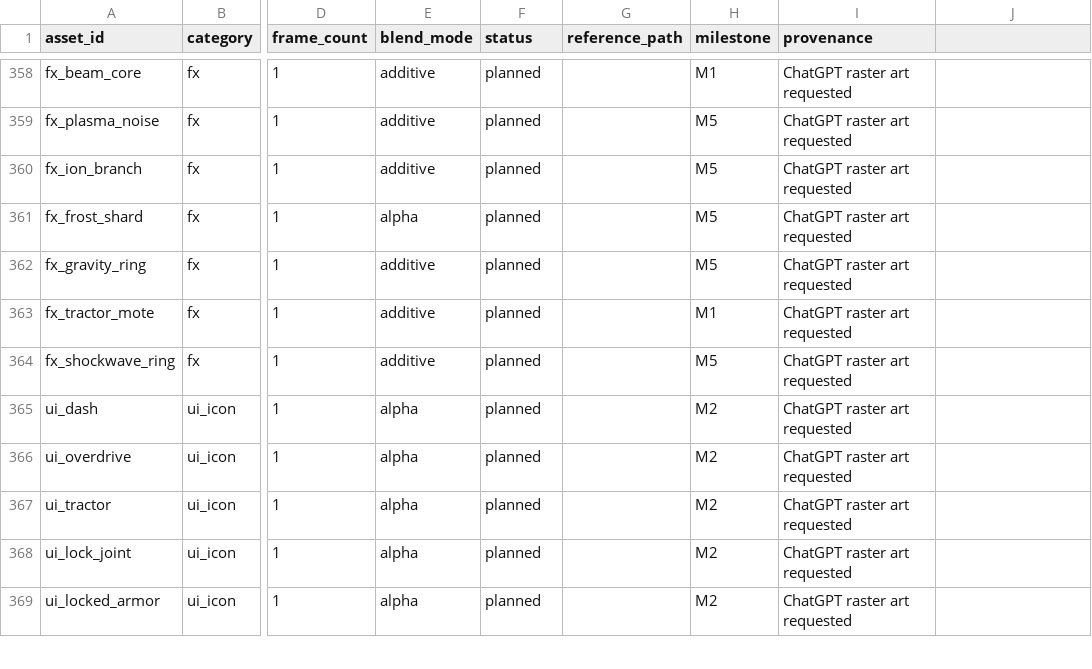
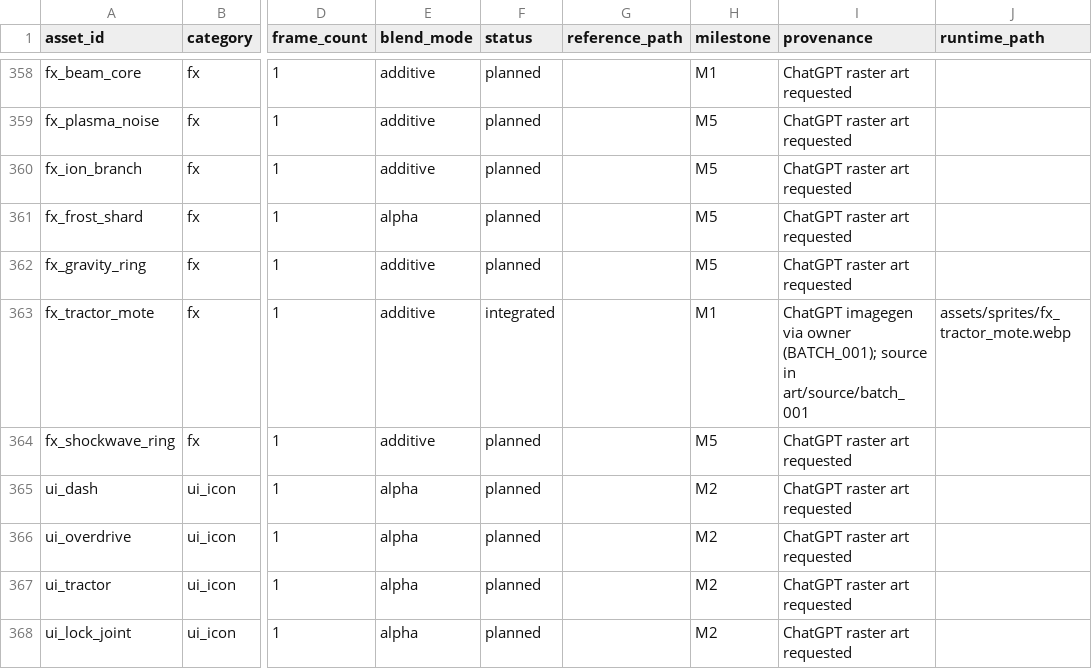
Before and after one commit to suthipongs10-a11y/shopdashTH, a CSV file: rocket-breakers/art/asset_manifest.csv, drawn as a sheet; only a part is shown, gaps mark what is left out; the shorter side is filled out with more unchanged rows; the diff covers the shown part only; the diff names each change by its address in the sheet, - before the commit and + after, or states it on an @@ line.

```diff
--- a/rocket-breakers/art/asset_manifest.csv
+++ b/rocket-breakers/art/asset_manifest.csv
-J1: (empty)
+J1: runtime_path
-F363 (status): planned
+F363 (status): integrated
-I363 (provenance): ChatGPT raster art requested
+I363 (provenance): ChatGPT imagegen via owner (BATCH_001); source in art/source/batch_001
-J363 (runtime_path): (empty)
+J363 (runtime_path): assets/sprites/fx_tractor_mote.webp
```
Also changed, not shown: 27 edited cells elsewhere in this file, rocket-breakers/art/requests/chatgpt_pack/ASSET_CHECKLIST.csv, 53 other files.
